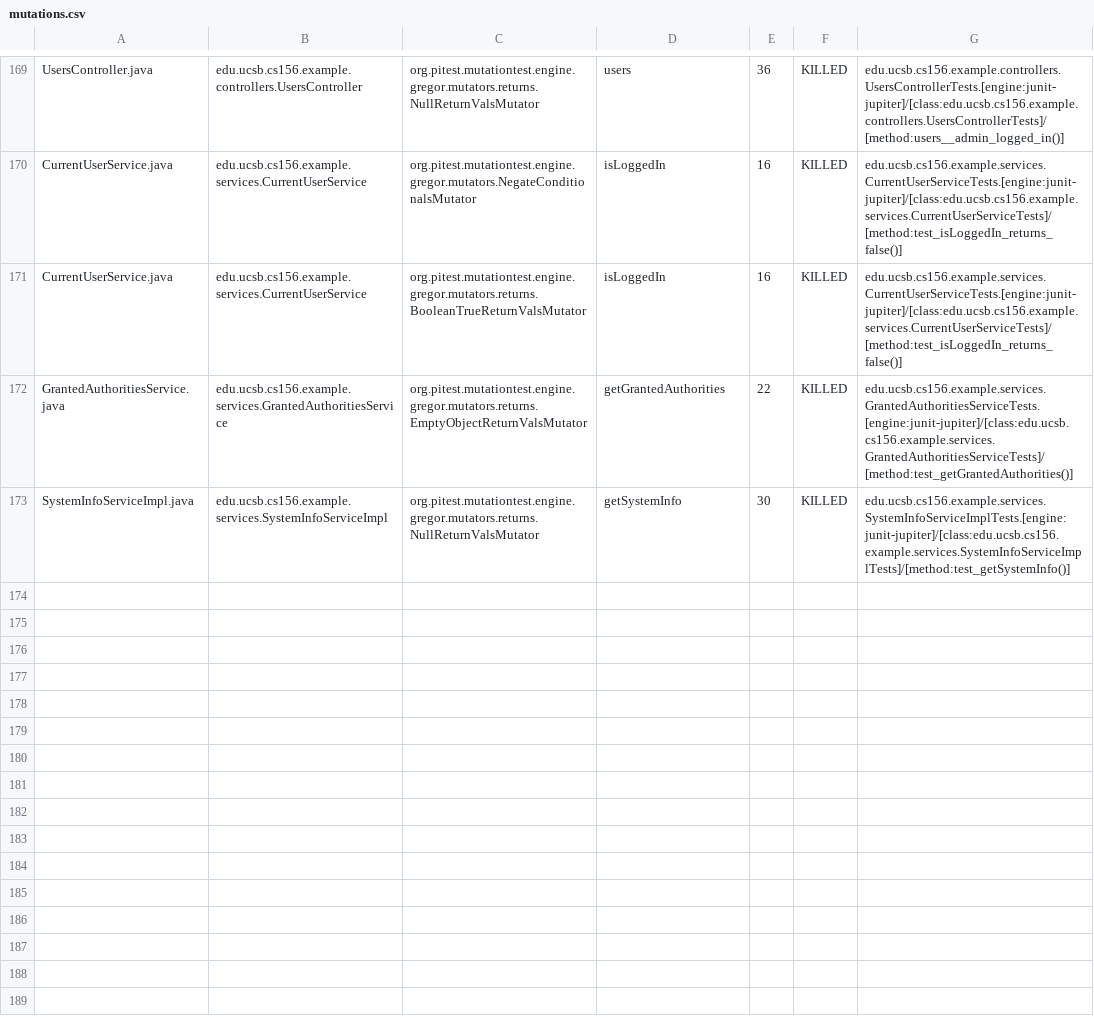
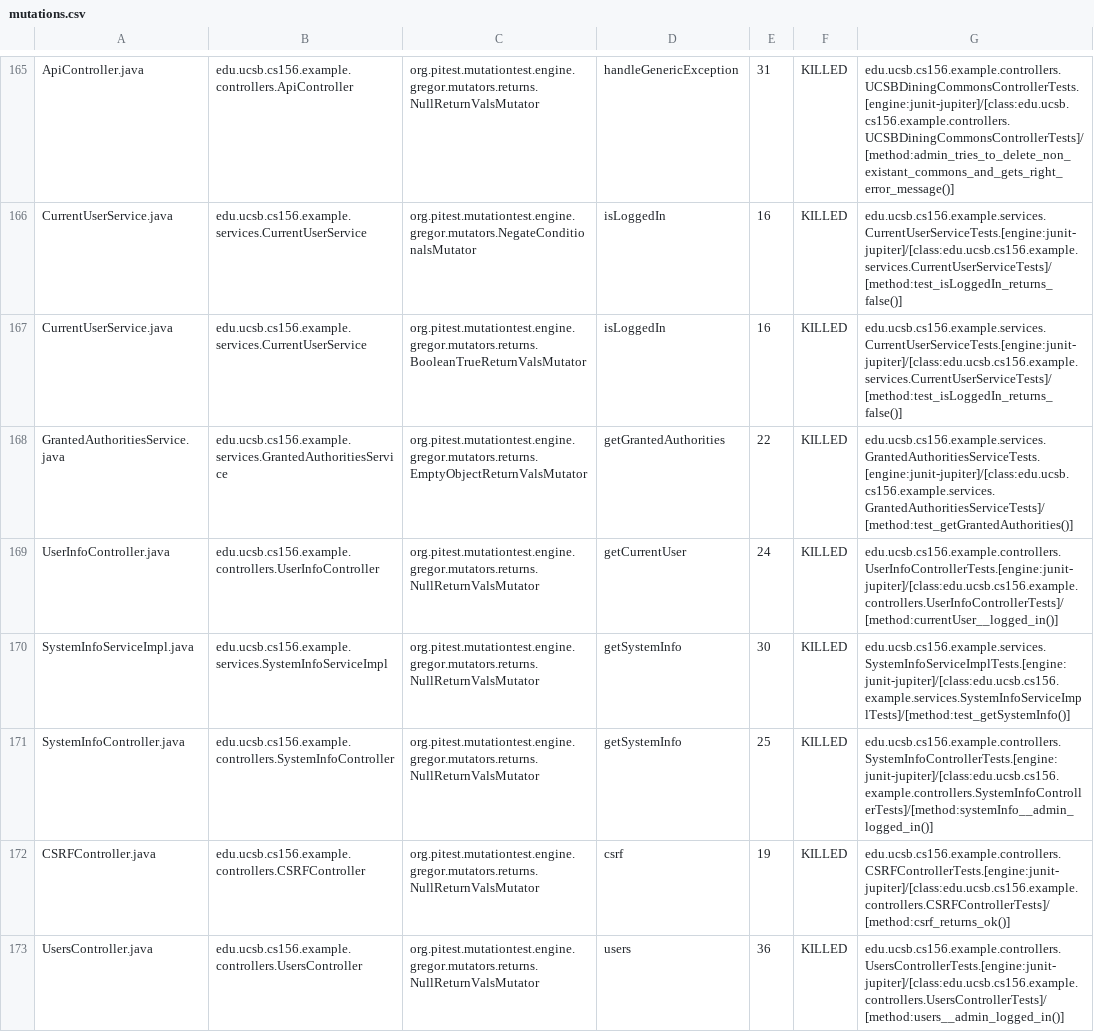
Before and after one commit to ucsb-cs156-f23/team03-f23-5pm-2, a CSV file: pitest/mutations.csv, drawn as a sheet; only a part is shown, gaps mark what is left out; addresses are those after the commit; the diff covers the shown part only; the diff names each change by its address in the sheet, - before the commit and + after, or states it on an @@ line.

Commit message:
Deploying to gh-pages from @ ucsb-cs156-f23/team03-f23-5pm-2@4c462c0f3dfc40c090ad4891e882519fb9ecb0f8 🚀

```diff
--- a/pitest/mutations.csv
+++ b/pitest/mutations.csv
-A165: UsersController.java
+A165: ApiController.java
-B165: edu.ucsb.cs156.example.controllers.UsersController
+B165: edu.ucsb.cs156.example.controllers.ApiController
-D165: users
+D165: handleGenericException
-E165: 36
+E165: 31
-G165: edu.ucsb.cs156.example.controllers.UsersControllerTests.[engine:junit-jupiter]/[class:edu.ucsb.cs156.example.controllers.UsersControllerTests]/[method:users__admin_logged_in()]
+G165: edu.ucsb.cs156.example.controllers.UCSBDiningCommonsControllerTests.[engine:junit-jupiter]/[class:edu.ucsb.cs156.example.controllers.UCSBDiningCommonsControllerTests]/[method:admin_tries_to_delete_non_existant_commons_and_gets_right_error_message()]
@@ row 168 moved to row 169: UserInfoController.java @@
@@ row 98 moved to row 171: SystemInfoController.java @@
@@ row 23 moved to row 172: CSRFController.java @@
+row 173: UsersController.java | edu.ucsb.cs156.example.controllers.UsersController | org.pitest.mutationtest.engine.gregor.mutators.returns.NullReturnValsMutator | users | 36 | KILLED | edu.ucsb.cs156.example.controllers.UsersControllerTests.[engine:junit-jupiter]/[class:edu.ucsb.cs156.example.controllers.UsersControllerTests]/[method:users__admin_logged_in()]
```
Also changed, not shown: 1 removed row, 106 moved rows and 5 edited cells elsewhere in this file, 18 other files.
